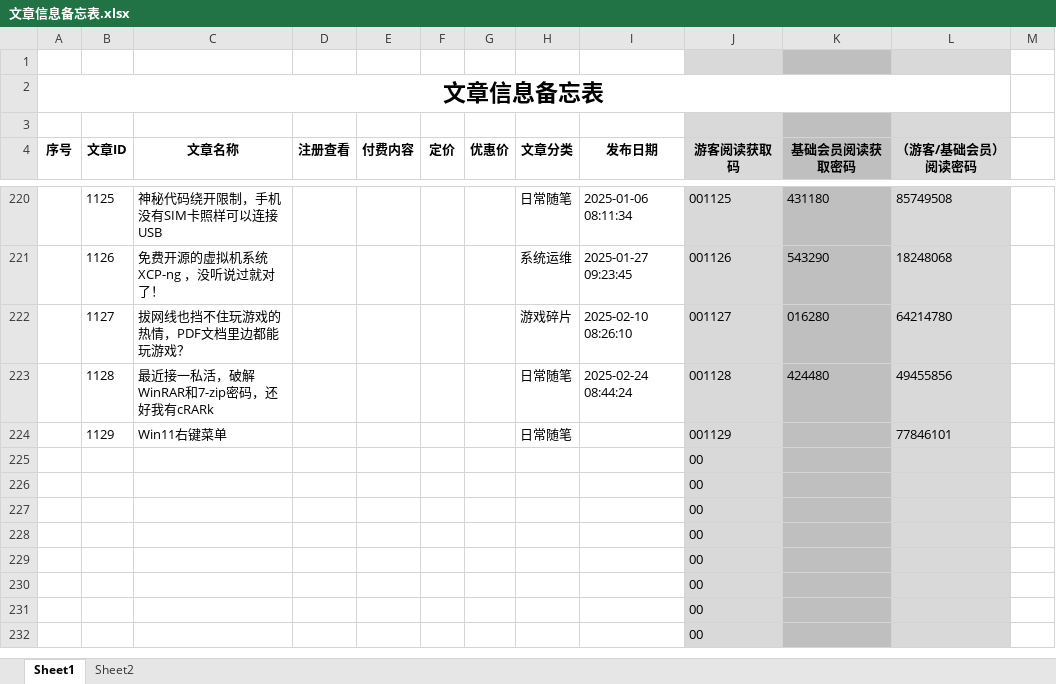
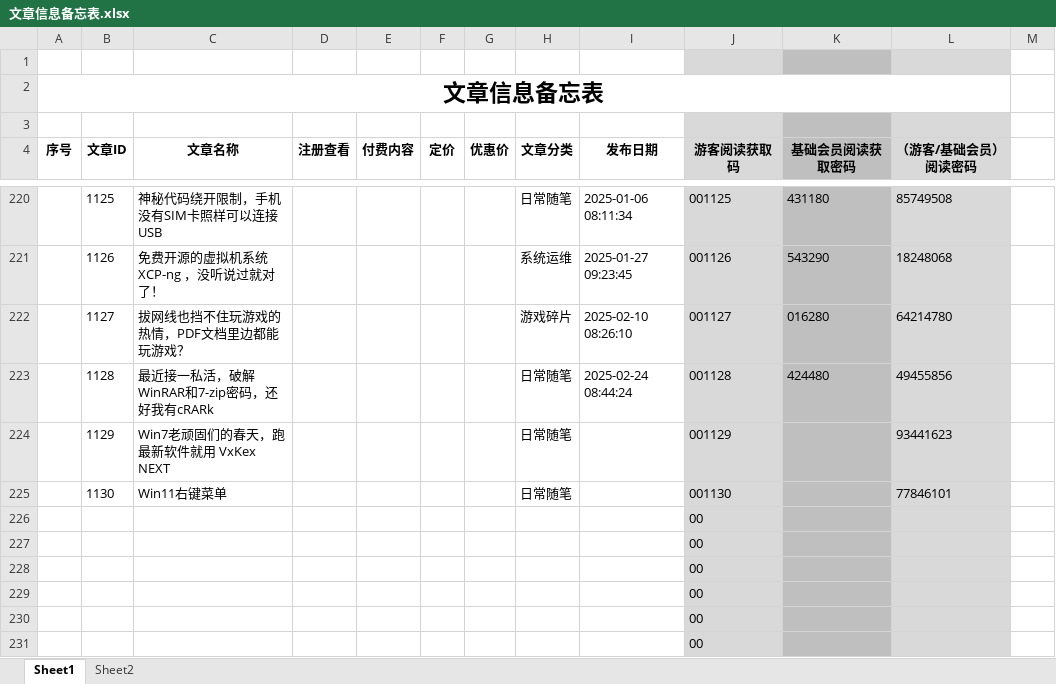
Before and after one commit to panxibei/writing, an Excel workbook: 11_付费课程/99.资料/文章信息备忘表.xlsx, sheet Sheet1, drawn as a sheet; only a part is shown, gaps mark what is left out; the shorter side is filled out with more unchanged rows; values as stored, in another font and other column widths than the file's, no borders; conditional formats not drawn; removed rows and columns are numbered as before the commit, all else as after; the diff names each change by its address in the sheet, - before the commit and + after, or states it on an @@ line.

```diff
--- a/11_付费课程/99.资料/文章信息备忘表.xlsx (sheet Sheet1)
+++ b/11_付费课程/99.资料/文章信息备忘表.xlsx (sheet Sheet1)
-C224 (文章名称): Win11右键菜单
+C224 (文章名称): Win7老顽固们的春天，跑最新软件就用 VxKex NEXT
-L224 (（游客/基础会员）阅读密码): 77846101
+L224 (（游客/基础会员）阅读密码): 93441623
-row 225:  |  |  |  |  |  |  |  |  | 00
+row 225:  | 1130 | Win11右键菜单 |  |  |  |  | 日常随笔 |  | 001130 |  | 77846101
```
Also changed, not shown: 20 other files.
